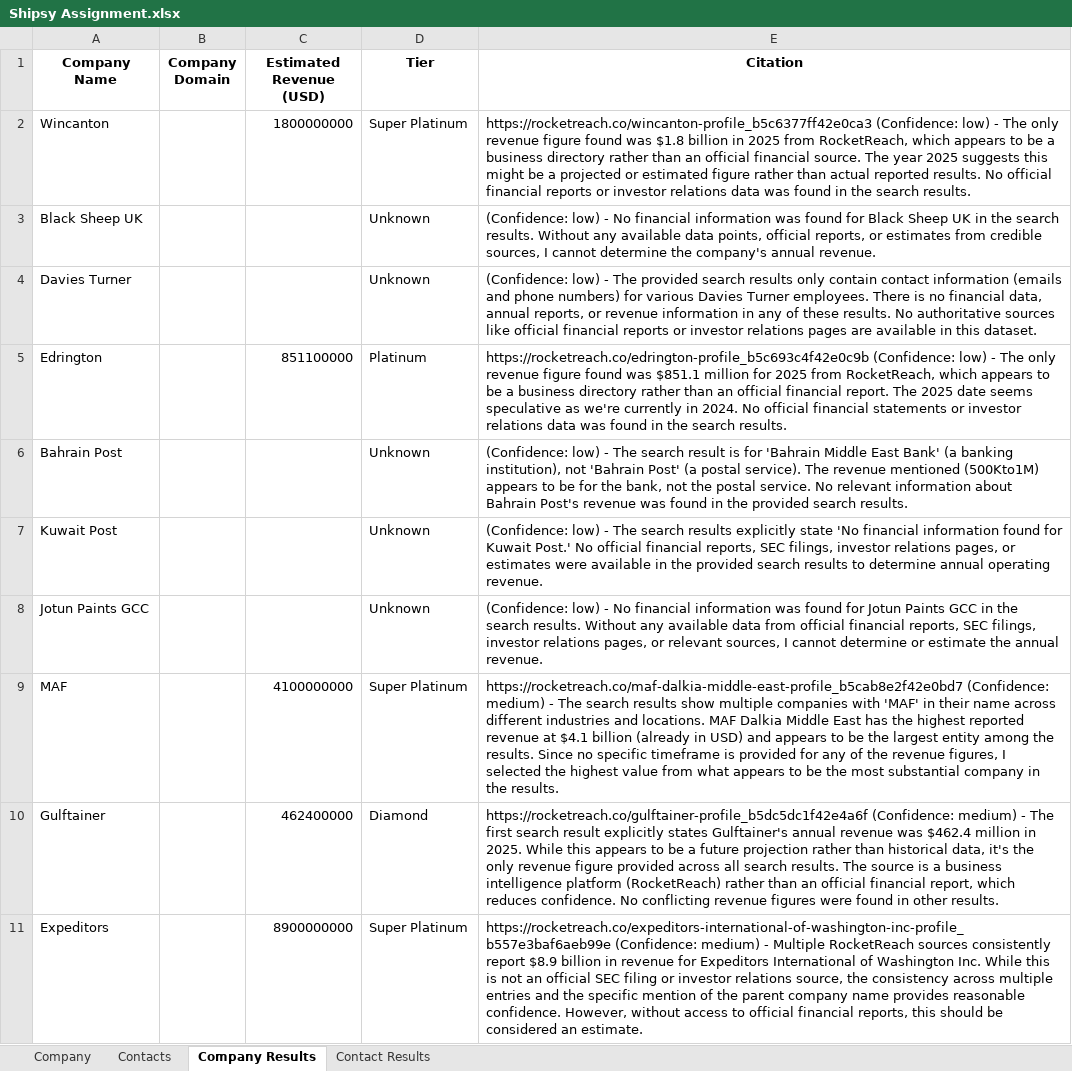
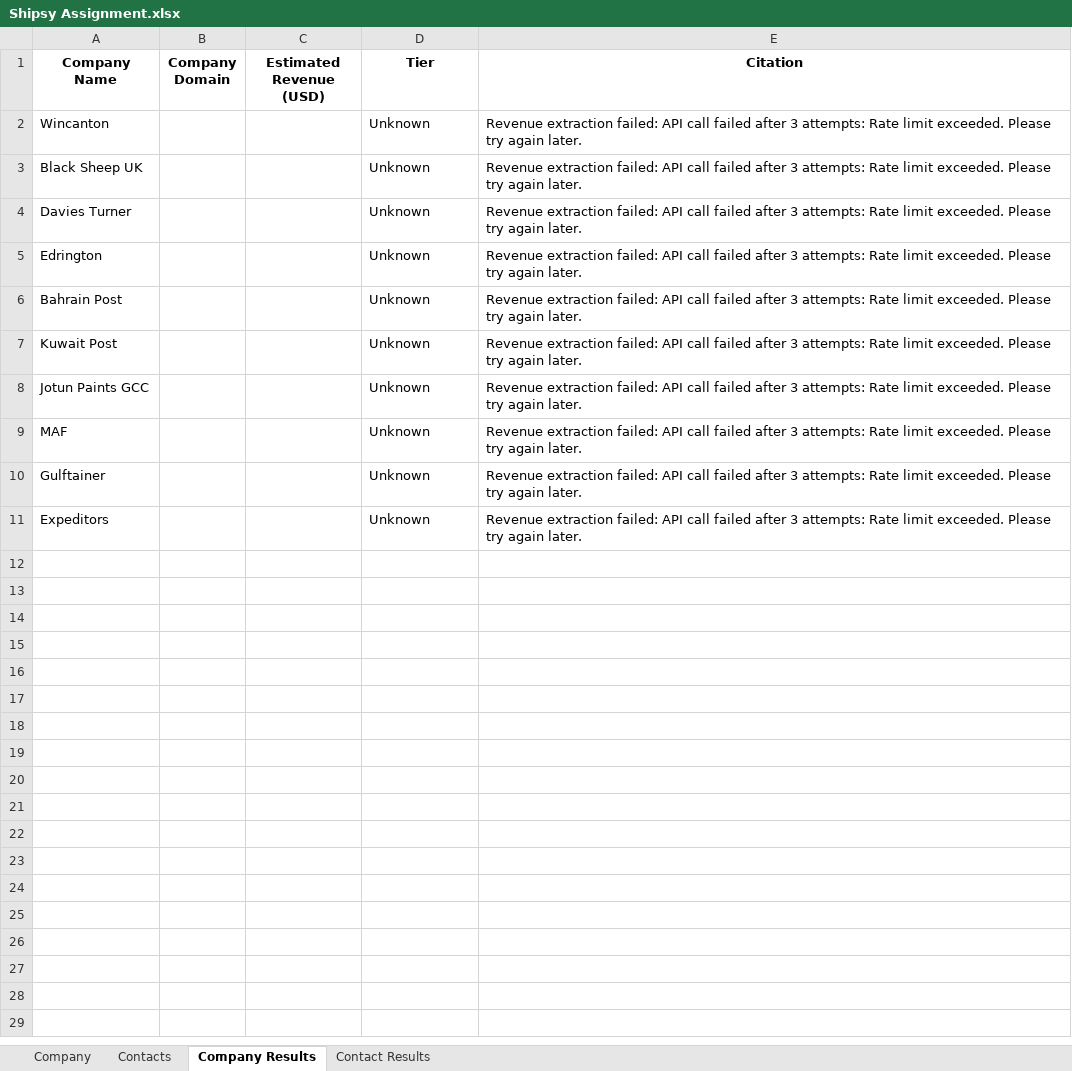
Before and after one commit to Meenakshi-Menon/shipsy, an Excel workbook: Shipsy Assignment.xlsx, sheet Company Results, drawn as a sheet; values as stored, in another font and other column widths than the file's, no borders; the diff names each change by its address in the sheet, - before the commit and + after, or states it on an @@ line.

```diff
--- a/Shipsy Assignment.xlsx (sheet Company Results)
+++ b/Shipsy Assignment.xlsx (sheet Company Results)
-C2 (Estimated Revenue (USD)): 1800000000
+C2 (Estimated Revenue (USD)): (empty)
-D2 (Tier): Super Platinum
+D2 (Tier): Unknown
-E2 (Citation): https://rocketreach.co/wincanton-profile_b5c6377ff42e0ca3 (Confidence: low) - The only revenue figure found was $1.8 billion in 2025 from RocketReach, which appears to be a business directory rather than an official financial source. The year 2025 suggests this might be a projected or estimated figure rather than actual reported results. No official financial reports or investor relations data was found in the search results.
+E2 (Citation): Revenue extraction failed: API call failed after 3 attempts: Rate limit exceeded. Please try again later.
-E3 (Citation): (Confidence: low) - No financial information was found for Black Sheep UK in the search results. Without any available data points, official reports, or estimates from credible sources, I cannot determine the company's annual revenue.
+E3 (Citation): Revenue extraction failed: API call failed after 3 attempts: Rate limit exceeded. Please try again later.
-E4 (Citation): (Confidence: low) - The provided search results only contain contact information (emails and phone numbers) for various Davies Turner employees. There is no financial data, annual reports, or revenue information in any of these results. No authoritative sources like official financial reports or investor relations pages are available in this dataset.
+E4 (Citation): Revenue extraction failed: API call failed after 3 attempts: Rate limit exceeded. Please try again later.
-C5 (Estimated Revenue (USD)): 851100000
+C5 (Estimated Revenue (USD)): (empty)
-D5 (Tier): Platinum
+D5 (Tier): Unknown
-E5 (Citation): https://rocketreach.co/edrington-profile_b5c693c4f42e0c9b (Confidence: low) - The only revenue figure found was $851.1 million for 2025 from RocketReach, which appears to be a business directory rather than an official financial report. The 2025 date seems speculative as we're currently in 2024. No official financial statements or investor relations data was found in the search results.
+E5 (Citation): Revenue extraction failed: API call failed after 3 attempts: Rate limit exceeded. Please try again later.
-E6 (Citation): (Confidence: low) - The search result is for 'Bahrain Middle East Bank' (a banking institution), not 'Bahrain Post' (a postal service). The revenue mentioned (500Kto1M) appears to be for the bank, not the postal service. No relevant information about Bahrain Post's revenue was found in the provided search results.
+E6 (Citation): Revenue extraction failed: API call failed after 3 attempts: Rate limit exceeded. Please try again later.
-E7 (Citation): (Confidence: low) - The search results explicitly state 'No financial information found for Kuwait Post.' No official financial reports, SEC filings, investor relations pages, or estimates were available in the provided search results to determine annual operating revenue.
+E7 (Citation): Revenue extraction failed: API call failed after 3 attempts: Rate limit exceeded. Please try again later.
-E8 (Citation): (Confidence: low) - No financial information was found for Jotun Paints GCC in the search results. Without any available data from official financial reports, SEC filings, investor relations pages, or relevant sources, I cannot determine or estimate the annual revenue.
+E8 (Citation): Revenue extraction failed: API call failed after 3 attempts: Rate limit exceeded. Please try again later.
-C9 (Estimated Revenue (USD)): 4100000000
+C9 (Estimated Revenue (USD)): (empty)
-D9 (Tier): Super Platinum
+D9 (Tier): Unknown
-E9 (Citation): https://rocketreach.co/maf-dalkia-middle-east-profile_b5cab8e2f42e0bd7 (Confidence: medium) - The search results show multiple companies with 'MAF' in their name across different industries and locations. MAF Dalkia Middle East has the highest reported revenue at $4.1 billion (already in USD) and appears to be the largest entity among the results. Since no specific timeframe is provided for any of the revenue figures, I selected the highest value from what appears to be the most substantial company in the results.
+E9 (Citation): Revenue extraction failed: API call failed after 3 attempts: Rate limit exceeded. Please try again later.
-C10 (Estimated Revenue (USD)): 462400000
+C10 (Estimated Revenue (USD)): (empty)
-D10 (Tier): Diamond
+D10 (Tier): Unknown
-E10 (Citation): https://rocketreach.co/gulftainer-profile_b5dc5dc1f42e4a6f (Confidence: medium) - The first search result explicitly states Gulftainer's annual revenue was $462.4 million in 2025. While this appears to be a future projection rather than historical data, it's the only revenue figure provided across all search results. The source is a business intelligence platform (RocketReach) rather than an official financial report, which reduces confidence. No conflicting revenue figures were found in other results.
+E10 (Citation): Revenue extraction failed: API call failed after 3 attempts: Rate limit exceeded. Please try again later.
-C11 (Estimated Revenue (USD)): 8900000000
+C11 (Estimated Revenue (USD)): (empty)
-D11 (Tier): Super Platinum
+D11 (Tier): Unknown
-E11 (Citation): https://rocketreach.co/expeditors-international-of-washington-inc-profile_b557e3baf6aeb99e (Confidence: medium) - Multiple RocketReach sources consistently report $8.9 billion in revenue for Expeditors International of Washington Inc. While this is not an official SEC filing or investor relations source, the consistency across multiple entries and the specific mention of the parent company name provides reasonable confidence. However, without access to official financial reports, this should be considered an estimate.
+E11 (Citation): Revenue extraction failed: API call failed after 3 attempts: Rate limit exceeded. Please try again later.
```
Also changed, not shown: sheet Contact Results, 9 other files.
